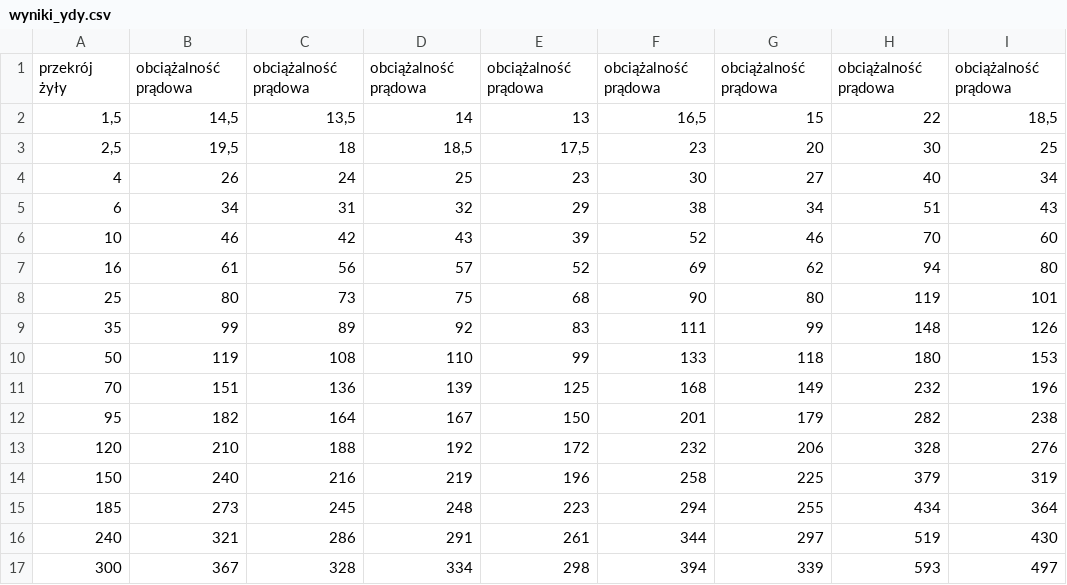
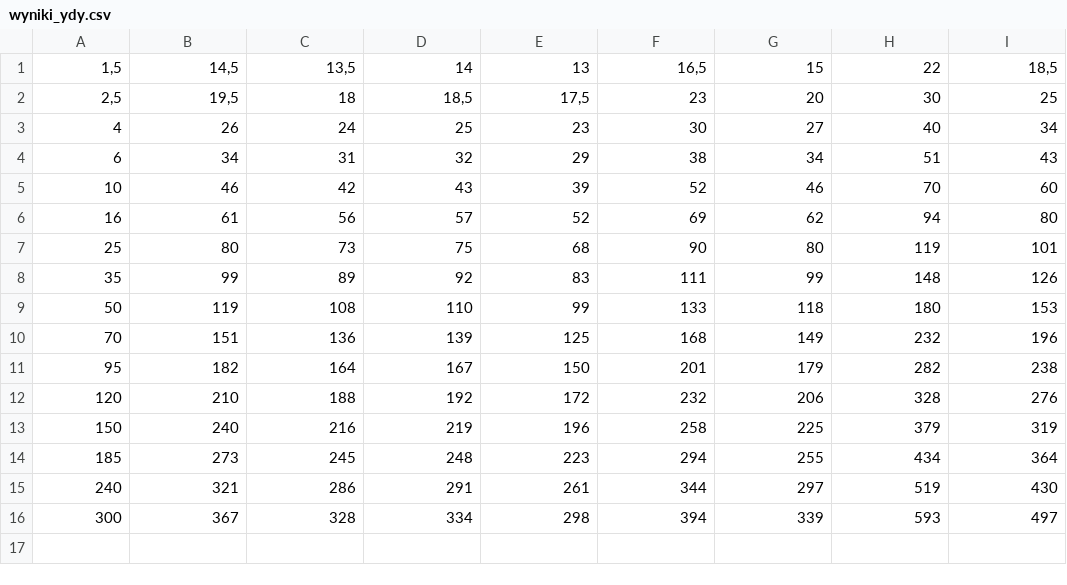
Before and after one commit to kriskros341/nkt-app, a CSV file: xd/wyniki_ydy.csv, drawn as a sheet.

```diff
--- a/xd/wyniki_ydy.csv
+++ b/xd/wyniki_ydy.csv
@@ -1,2 +1 @@
-przekrój żyły;obciążalność prądowa;obciążalność prądowa;obciążalność prądowa;obciążalność prądowa;obciążalność prądowa;obciążalność prądowa;obciążalność prądowa;obciążalność prądowa
 1,5;14,5;13,5;14;13;16,5;15;22;18,5
```
Also changed, not shown: xd/wyniki_n2xh.csv, xd/wyniki_ntk.csv, 4 other files.
